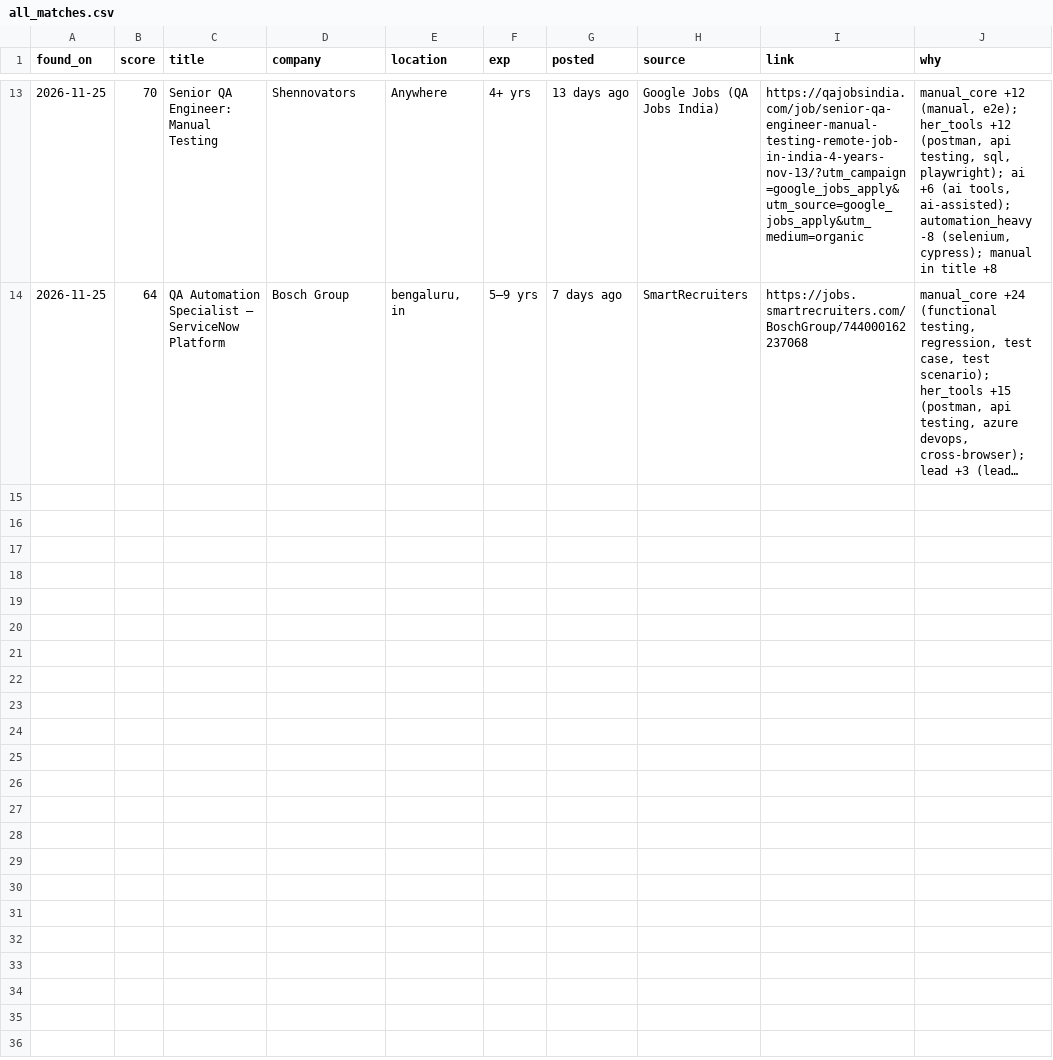
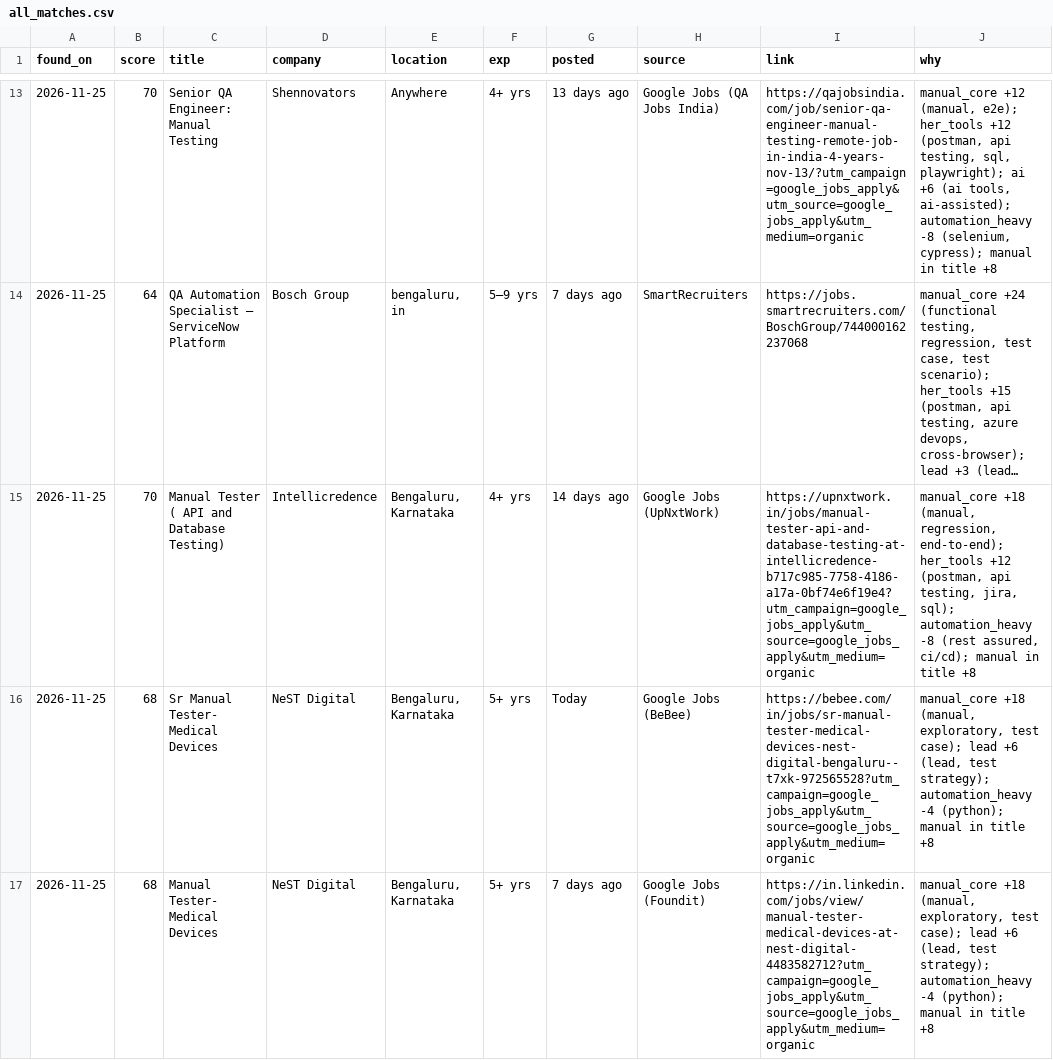
Before and after one commit to pro-softs/job-hunter, a CSV file: data/all_matches.csv, drawn as a sheet; only a part is shown, gaps mark what is left out; long unchanged cells end in …; the diff covers the shown part only; the diff names each change by its address in the sheet, - before the commit and + after, or states it on an @@ line.

Commit message:
Job matches 2026-11-25

```diff
--- a/data/all_matches.csv
+++ b/data/all_matches.csv
+row 15: 2026-11-25 | 70 | Manual Tester ( API and Database Testing) | Intellicredence | Bengaluru, Karnataka | 4+ yrs | 14 days ago | Google Jobs (UpNxtWork) | https://upnxtwork.in/jobs/manual-tester-api-and-database-testing-at-intellicredence-b717c985-7758-4186-a17a-0bf74e6f19e4?utm_campaign=google_jobs_apply&utm_source=google_jobs_apply&utm_medium=organic | manual_core +18 (manual, regression, end-to-end); her_tools +12 (postman, api testing, jira, sql); automation_heavy -8 (rest assured, ci/cd); manual in title +8
+row 16: 2026-11-25 | 68 | Sr Manual Tester- Medical Devices | NeST Digital | Bengaluru, Karnataka | 5+ yrs | Today | Google Jobs (BeBee) | https://bebee.com/in/jobs/sr-manual-tester-medical-devices-nest-digital-bengaluru--t7xk-972565528?utm_campaign=google_jobs_apply&utm_source=google_jobs_apply&utm_medium=organic | manual_core +18 (manual, exploratory, test case); lead +6 (lead, test strategy); automation_heavy -4 (python); manual in title +8
+row 17: 2026-11-25 | 68 | Manual Tester- Medical Devices | NeST Digital | Bengaluru, Karnataka | 5+ yrs | 7 days ago | Google Jobs (Foundit) | https://in.linkedin.com/jobs/view/manual-tester-medical-devices-at-nest-digital-4483582712?utm_campaign=google_jobs_apply&utm_source=google_jobs_apply&utm_medium=organic | manual_core +18 (manual, exploratory, test case); lead +6 (lead, test strategy); automation_heavy -4 (python); manual in title +8
```
Also changed, not shown: 2 added rows elsewhere in this file, 4 other files.
